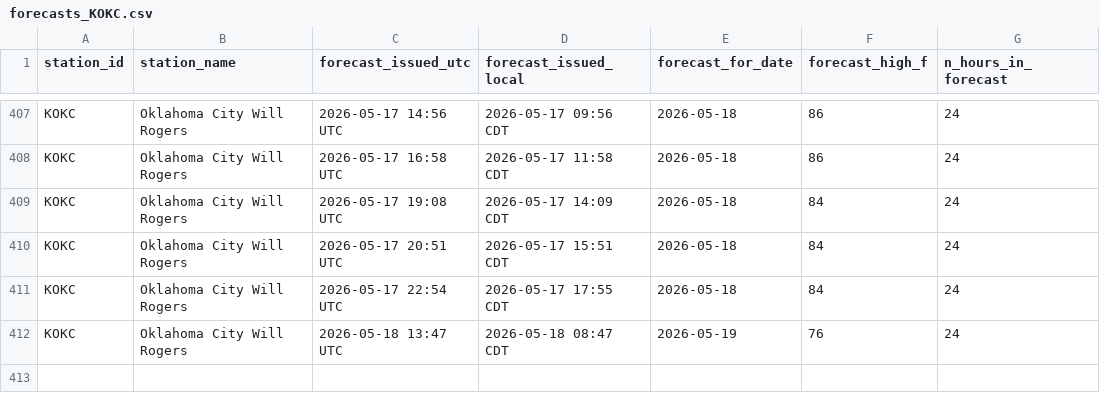
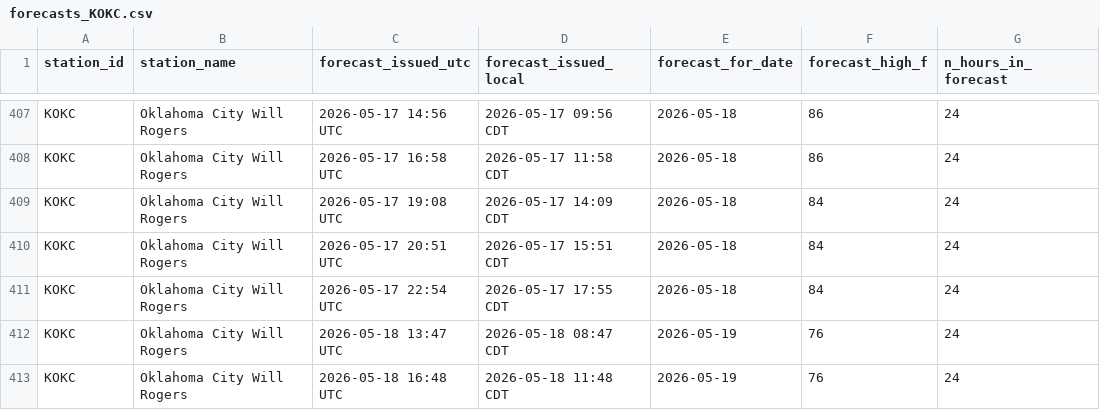
Before and after one commit to foxandfortune/Weather, a CSV file: data/forecasts_KOKC.csv, drawn as a sheet; only a part is shown, gaps mark what is left out; the diff names each change by its address in the sheet, - before the commit and + after, or states it on an @@ line.

```diff
--- a/data/forecasts_KOKC.csv
+++ b/data/forecasts_KOKC.csv
+row 413: KOKC | Oklahoma City Will Rogers | 2026-05-18 16:48 UTC | 2026-05-18 11:48 CDT | 2026-05-19 | 76 | 24
```
Also changed, not shown: data/forecasts_KDCA.csv, data/forecasts_KLAS.csv, 17 other files.
